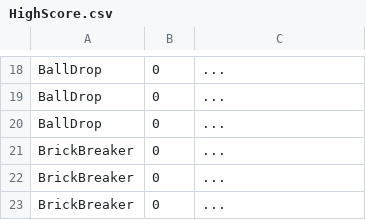
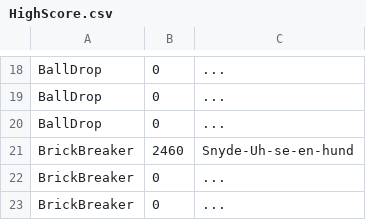
Before and after one commit to RikkeMariussen/ICE-opgave, a CSV file: data/HighScore.csv, drawn as a sheet; only a part is shown, gaps mark what is left out.

```diff
--- a/data/HighScore.csv
+++ b/data/HighScore.csv
@@ -20,3 +20,3 @@ BallDrop; 0; ...
 BallDrop; 0; ...
-BrickBreaker; 0; ...
+BrickBreaker; 2460; Snyde-Uh-se-en-hund
 BrickBreaker; 0; ...
```
Also changed, not shown: 2 other files.
